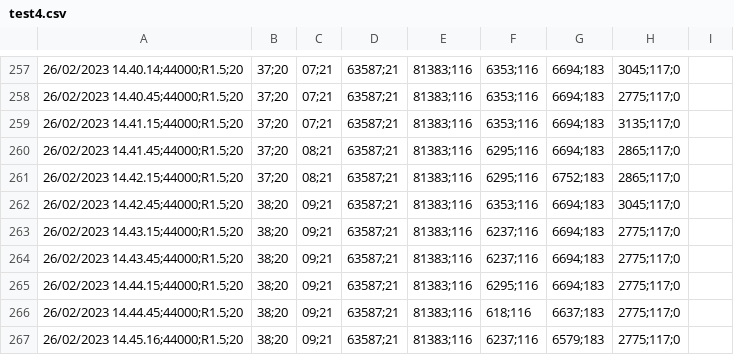
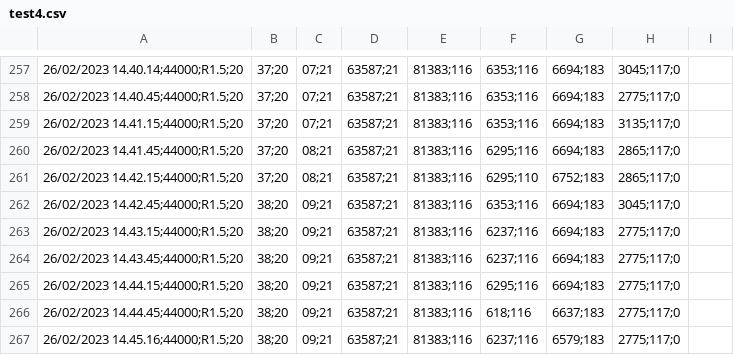
Before and after one commit to TheXei/LeakGuard, a CSV file: Services/check_test_success_API/_test_data/test4.csv, drawn as a sheet; only a part is shown, gaps mark what is left out; the diff names each change by its address in the sheet, - before the commit and + after, or states it on an @@ line.

```diff
--- a/Services/check_test_success_API/_test_data/test4.csv
+++ b/Services/check_test_success_API/_test_data/test4.csv
-F261: 6295;116
+F261: 6295;110
```
Also changed, not shown: Services/check_test_success_API/_test_data/test2.csv.
